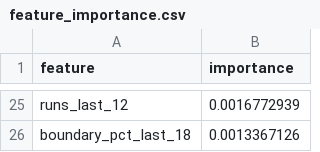
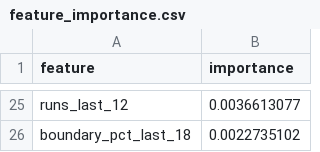
Before and after one commit to akshay-waghmare/crickzen-pred, a CSV file: models/ipl_v2/feature_importance.csv, drawn as a sheet; only a part is shown, gaps mark what is left out; the diff covers the shown part only; the diff names each change by its address in the sheet, - before the commit and + after, or states it on an @@ line.

```diff
--- a/models/ipl_v2/feature_importance.csv
+++ b/models/ipl_v2/feature_importance.csv
-B25 (importance): 0.0016772939
+B25 (importance): 0.0036613077
-B26 (importance): 0.0013367126
+B26 (importance): 0.0022735102
```
Also changed, not shown: 9 added rows, 9 removed rows and 14 edited cells elsewhere in this file, models/ipl_v2/oof_calibration_results.csv, models/ipl_v2/oof_probability_bins.csv, 9 other files.
